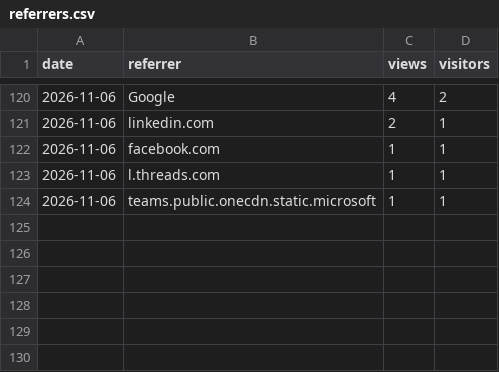
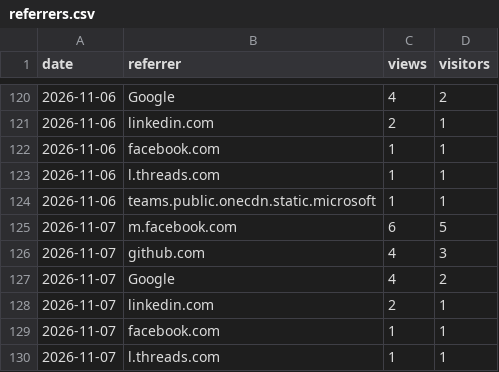
Before and after one commit to ArtemkaGoldMan/ContextSwitcher, a CSV file: referrers.csv, drawn as a sheet; only a part is shown, gaps mark what is left out.

```diff
--- a/referrers.csv
+++ b/referrers.csv
@@ -124 +124,7 @@ date,referrer,views,visitors
 2026-11-06,teams.public.onecdn.static.microsoft,1,1
+2026-11-07,m.facebook.com,6,5
+2026-11-07,github.com,4,3
+2026-11-07,Google,4,2
+2026-11-07,linkedin.com,2,1
+2026-11-07,facebook.com,1,1
+2026-11-07,l.threads.com,1,1
```
Also changed, not shown: clones.csv, downloads.csv, 4 other files.
